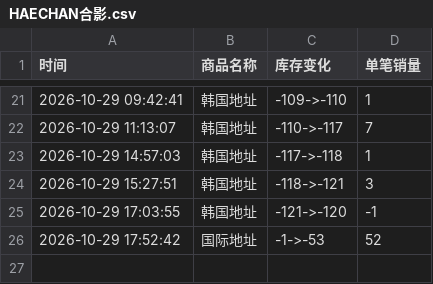
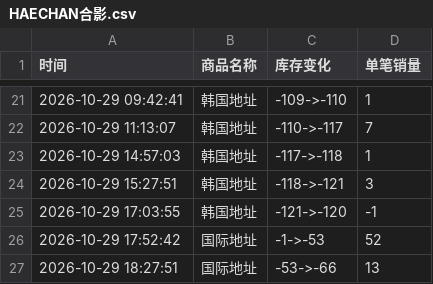
Before and after one commit to Juineii/nctdream_k41029, a CSV file: HAECHAN合影.csv, drawn as a sheet; only a part is shown, gaps mark what is left out; the diff names each change by its address in the sheet, - before the commit and + after, or states it on an @@ line.

Commit message:
自动更新数据 2026-10-29 18:28:14

```diff
--- a/HAECHAN合影.csv
+++ b/HAECHAN合影.csv
+row 27: 2026-10-29 18:27:51 | 国际地址 | -53->-66 | 13
```
